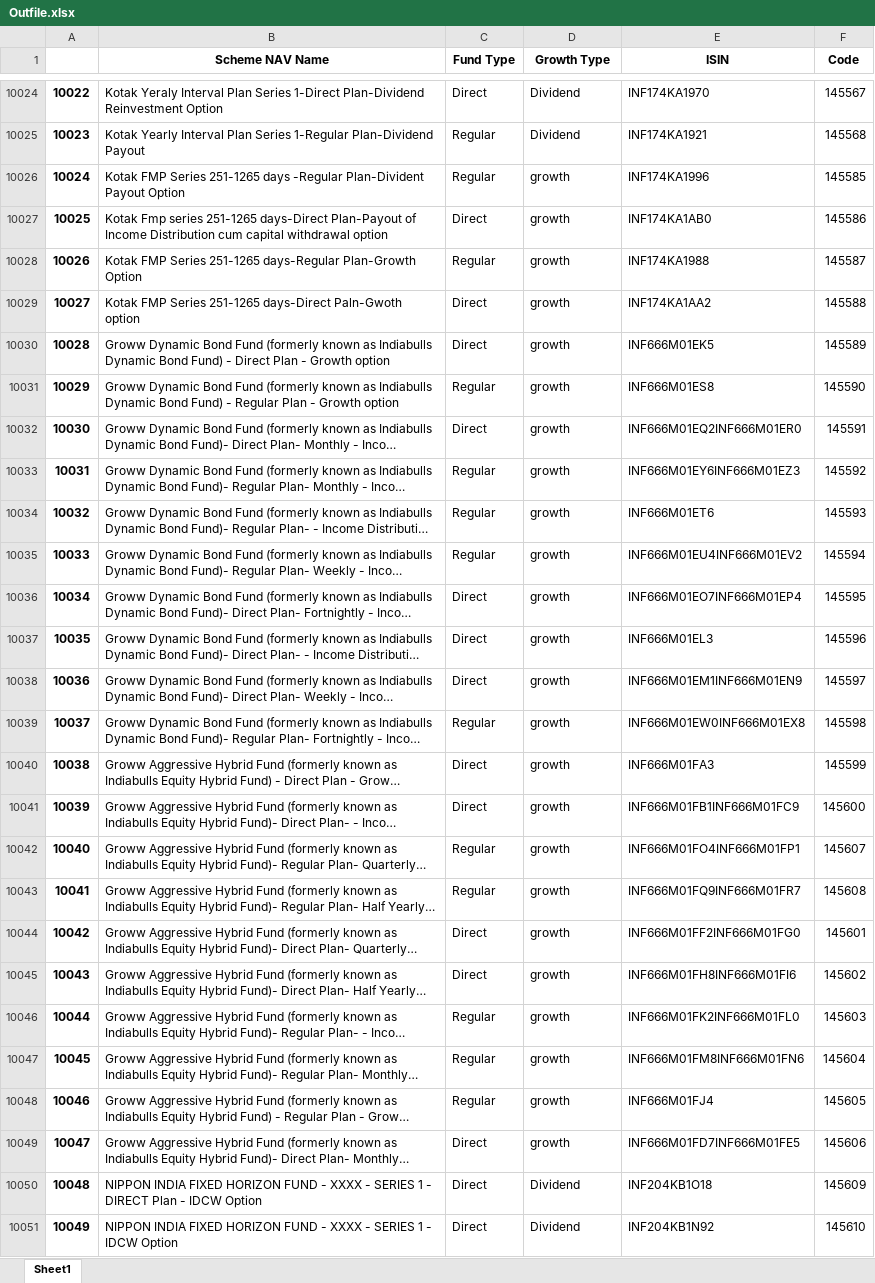
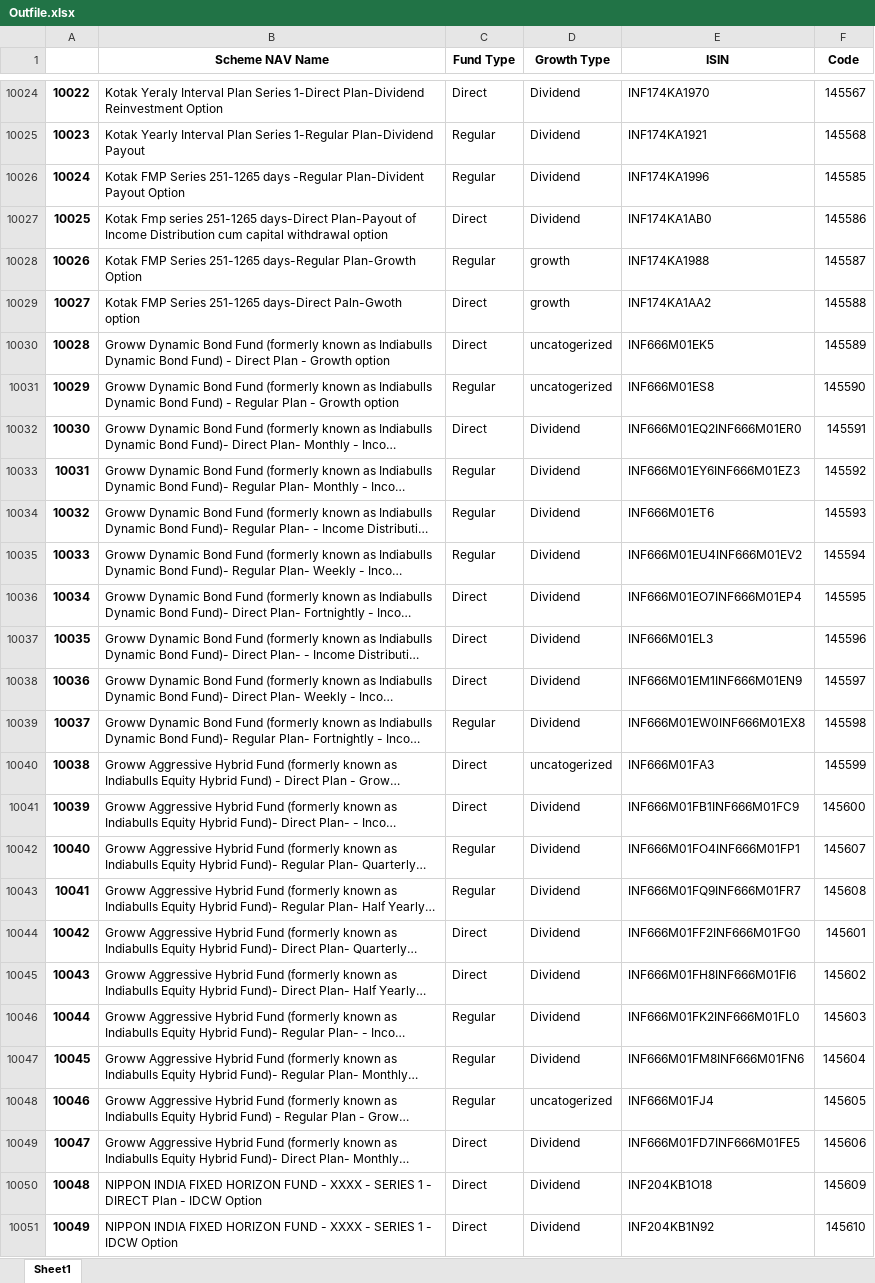
Before and after one commit to Rachit2105/ValueMetrics-Repo, an Excel workbook: Outfile.xlsx, sheet Sheet1, drawn as a sheet; only a part is shown, gaps mark what is left out; long unchanged cells end in …; values as stored, in another font and other column widths than the file's, no borders; the diff covers the shown part only; the diff names each change by its address in the sheet, - before the commit and + after, or states it on an @@ line.

```diff
--- a/Outfile.xlsx (sheet Sheet1)
+++ b/Outfile.xlsx (sheet Sheet1)
-D10026:D10027 (Growth Type): growth
+D10026:D10027 (Growth Type): Dividend
-D10030:D10031 (Growth Type): growth
+D10030:D10031 (Growth Type): uncatogerized
-D10032:D10039 (Growth Type): growth
+D10032:D10039 (Growth Type): Dividend
-D10040 (Growth Type): growth
+D10040 (Growth Type): uncatogerized
-D10041:D10047 (Growth Type): growth
+D10041:D10047 (Growth Type): Dividend
-D10048 (Growth Type): growth
+D10048 (Growth Type): uncatogerized
-D10049 (Growth Type): growth
+D10049 (Growth Type): Dividend
```
Also changed, not shown: 465 edited cells elsewhere in this sheet, 1 other file.
